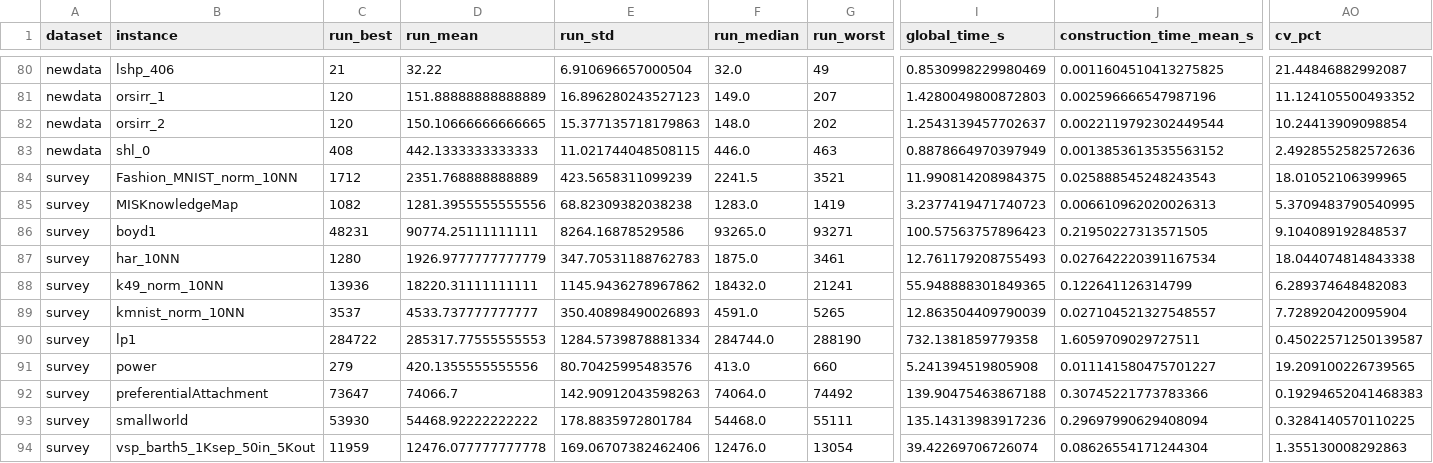
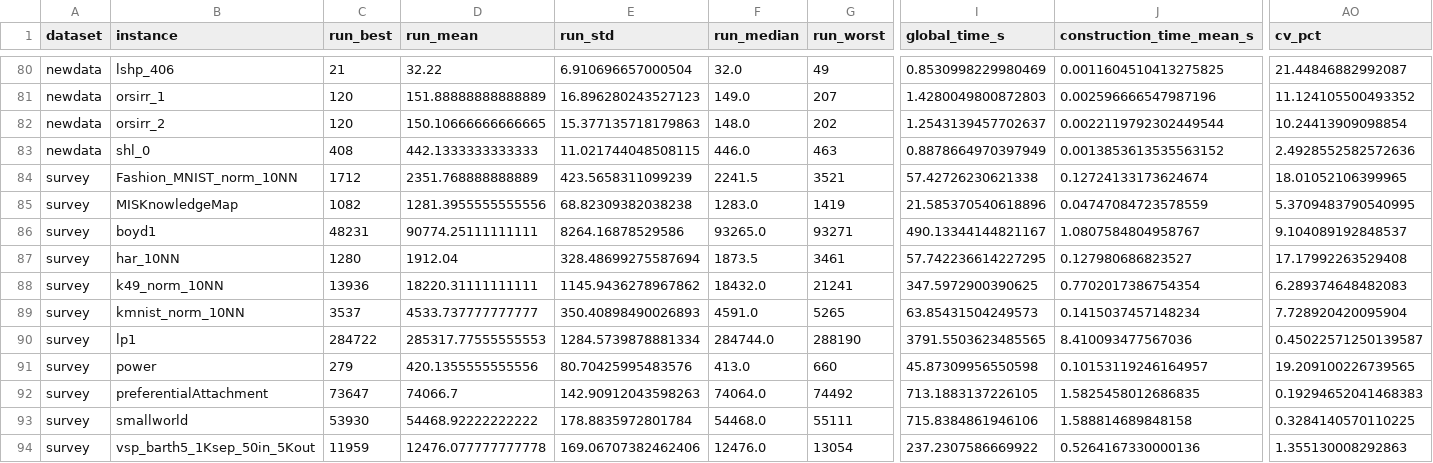
Before and after one commit to HezaH/BandWidths, a CSV file: article_code/comparison/tabelas/resumo_por_instancia.csv, drawn as a sheet; only a part is shown, gaps mark what is left out; the diff covers the shown part only; the diff names each change by its address in the sheet, - before the commit and + after, or states it on an @@ line.

```diff
--- a/article_code/comparison/tabelas/resumo_por_instancia.csv
+++ b/article_code/comparison/tabelas/resumo_por_instancia.csv
-I84 (global_time_s): 11.990814208984375
+I84 (global_time_s): 57.42726230621338
-J84 (construction_time_mean_s): 0.025888545248243543
+J84 (construction_time_mean_s): 0.12724133173624674
-I85 (global_time_s): 3.2377419471740723
+I85 (global_time_s): 21.585370540618896
-J85 (construction_time_mean_s): 0.006610962020026313
+J85 (construction_time_mean_s): 0.04747084723578559
-I86 (global_time_s): 100.57563757896423
+I86 (global_time_s): 490.13344144821167
-J86 (construction_time_mean_s): 0.21950227313571505
+J86 (construction_time_mean_s): 1.0807584804958767
-D87 (run_mean): 1926.9777777777779
+D87 (run_mean): 1912.04
-E87 (run_std): 347.70531188762783
+E87 (run_std): 328.48699275587694
-F87 (run_median): 1875.0
+F87 (run_median): 1873.5
-I87 (global_time_s): 12.761179208755493
+I87 (global_time_s): 57.742236614227295
-J87 (construction_time_mean_s): 0.027642220391167534
+J87 (construction_time_mean_s): 0.127980686823527
-AO87 (cv_pct): 18.044074814843338
+AO87 (cv_pct): 17.17992263529408
-I88 (global_time_s): 55.948888301849365
+I88 (global_time_s): 347.5972900390625
-J88 (construction_time_mean_s): 0.122641126314799
+J88 (construction_time_mean_s): 0.7702017386754354
-I89 (global_time_s): 12.863504409790039
+I89 (global_time_s): 63.85431504249573
-J89 (construction_time_mean_s): 0.027104521327548557
+J89 (construction_time_mean_s): 0.1415037457148234
-I90 (global_time_s): 732.1381859779358
+I90 (global_time_s): 3791.5503623485565
-J90 (construction_time_mean_s): 1.6059709029727511
+J90 (construction_time_mean_s): 8.410093477567036
-I91 (global_time_s): 5.241394519805908
+I91 (global_time_s): 45.87309956550598
-J91 (construction_time_mean_s): 0.011141580475701227
+J91 (construction_time_mean_s): 0.10153119246164957
-I92 (global_time_s): 139.90475463867188
+I92 (global_time_s): 713.1883137226105
-J92 (construction_time_mean_s): 0.30745221773783366
+J92 (construction_time_mean_s): 1.5825458012686835
-I93 (global_time_s): 135.14313983917236
+I93 (global_time_s): 715.8384861946106
-J93 (construction_time_mean_s): 0.29697990629408094
+J93 (construction_time_mean_s): 1.588814689848158
-I94 (global_time_s): 39.42269706726074
+I94 (global_time_s): 237.2307586669922
-J94 (construction_time_mean_s): 0.08626554171244304
+J94 (construction_time_mean_s): 0.5264167330000136
```
Also changed, not shown: 71 edited cells elsewhere in this file, article_code/result_summary_survey_centrality.csv, 29 other files.
